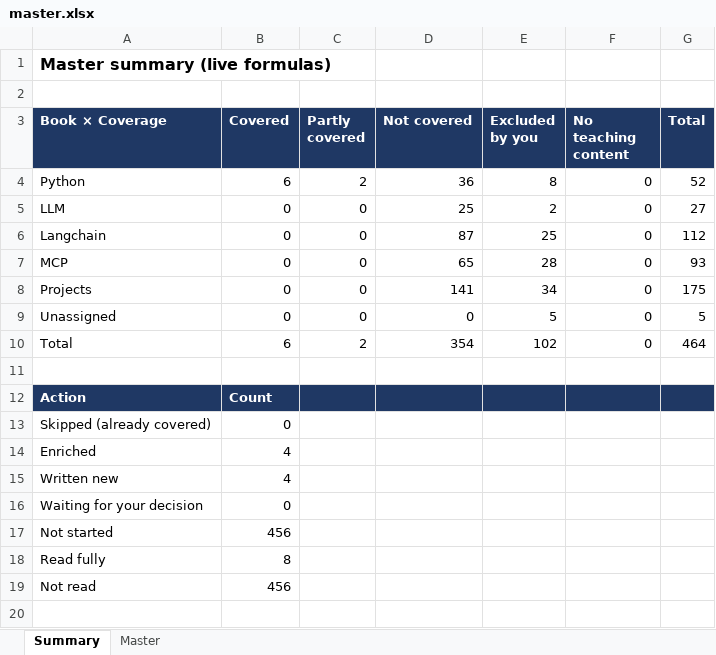
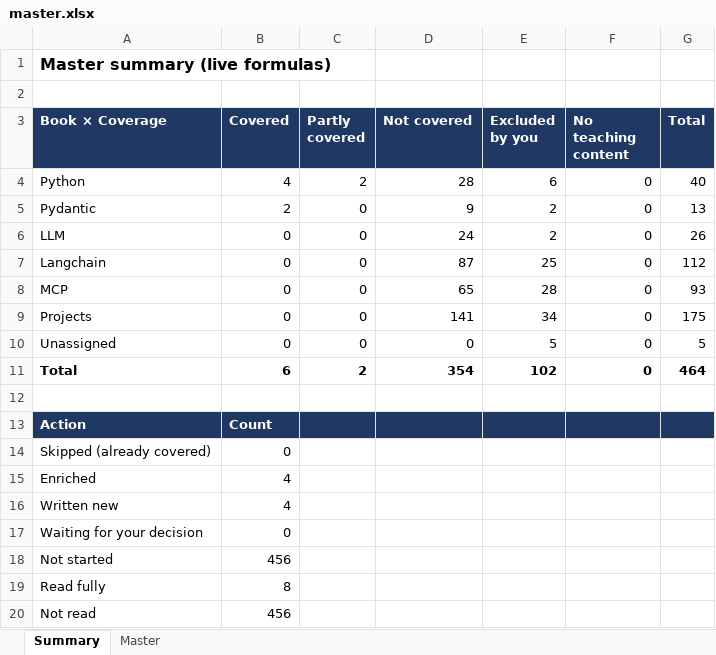
Before and after one commit to kiaanwankhede/MyNotes, an Excel workbook: master/master.xlsx, sheet Summary, drawn as a sheet; values as stored, in another font and other column widths than the file's, no borders; addresses are those after the commit; the diff names each change by its address in the sheet, - before the commit and + after, or states it on an @@ line.

```diff
--- a/master/master.xlsx (sheet Summary)
+++ b/master/master.xlsx (sheet Summary)
-B4 (Covered): 6
+B4 (Covered): 4
-D4 (Not covered): 36
+D4 (Not covered): 28
-E4 (Excluded by you): 8
+E4 (Excluded by you): 6
-G4 (Total): 52
+G4 (Total): 40
+row 5: Pydantic | 2 | 0 | 9 | 2 | 0 | 13
-D6 (Not covered): 25
+D6 (Not covered): 24
-G6 (Total): 27
+G6 (Total): 26
-A11:G11 bold: off
+A11:G11 bold: on
```
Also changed, not shown: sheet Master, formulas that keep their value, 14 other files.
